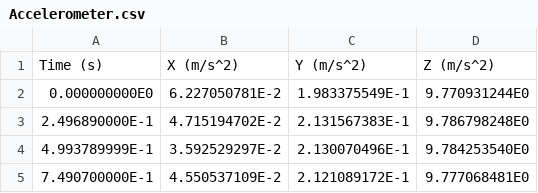
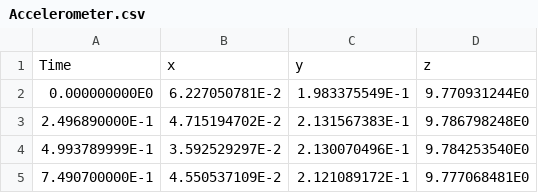
Before and after one commit to Yizhen-Zhao/2020-ML4QS-group19, a CSV file: Python3Code/datasets/mobile/Accelerometer.csv, drawn as a sheet; only a part is shown.

Commit message:
added mobile accelerometer and barometer

```diff
--- a/Python3Code/datasets/mobile/Accelerometer.csv
+++ b/Python3Code/datasets/mobile/Accelerometer.csv
@@ -1,2 +1,2 @@
-"Time (s)","X (m/s^2)","Y (m/s^2)","Z (m/s^2)"
+"Time","x","y","z"
 0.000000000E0,6.227050781E-2,1.983375549E-1,9.770931244E0
```
Also changed, not shown: Python3Code/datasets/mobile/Barometer.csv, Python3Code/datasets/mobile/labels.csv, 5 other files.
